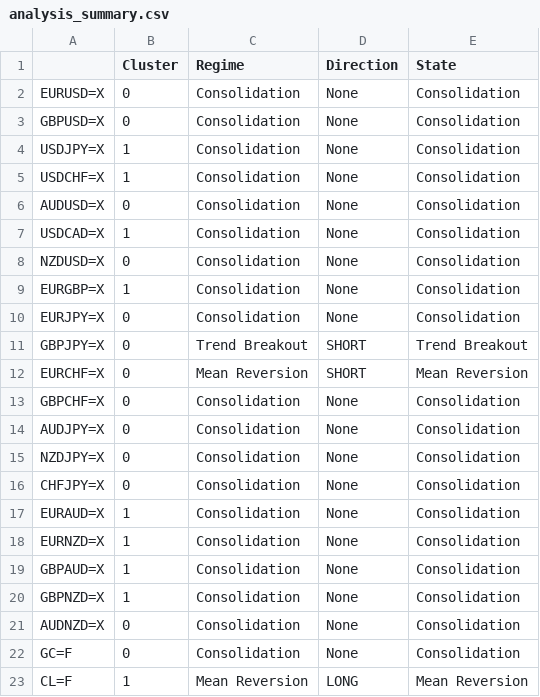
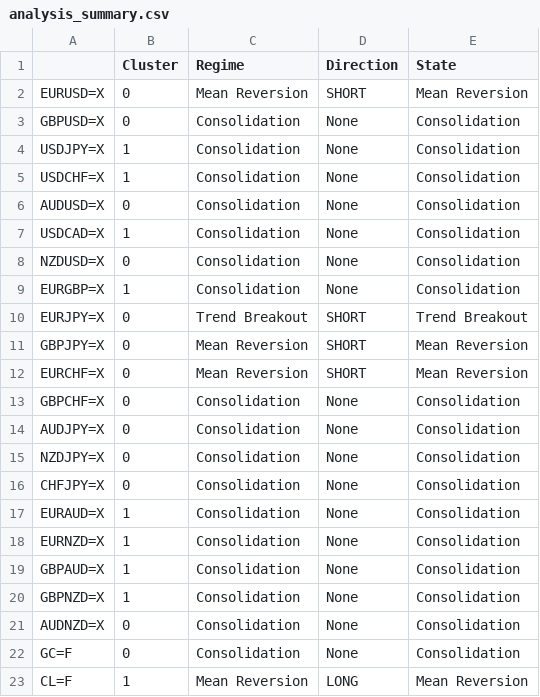
Before and after one commit to victorlemasi/HMM-CODE, a CSV file: analysis_summary.csv, drawn as a sheet.

```diff
--- a/analysis_summary.csv
+++ b/analysis_summary.csv
@@ -1,3 +1,3 @@
 ,Cluster,Regime,Direction,State
-EURUSD=X,0,Consolidation,None,Consolidation
+EURUSD=X,0,Mean Reversion,SHORT,Mean Reversion
 GBPUSD=X,0,Consolidation,None,Consolidation
@@ -9,4 +9,4 @@ NZDUSD=X,0,Consolidation,None,Consolidation
 EURGBP=X,1,Consolidation,None,Consolidation
-EURJPY=X,0,Consolidation,None,Consolidation
-GBPJPY=X,0,Trend Breakout,SHORT,Trend Breakout
+EURJPY=X,0,Trend Breakout,SHORT,Trend Breakout
+GBPJPY=X,0,Mean Reversion,SHORT,Mean Reversion
 EURCHF=X,0,Mean Reversion,SHORT,Mean Reversion
```
Also changed, not shown: 4 other files.
